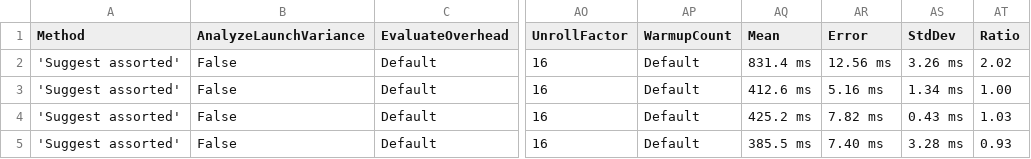
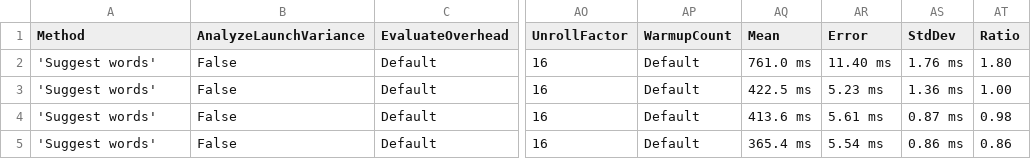
Before and after one commit to aarondandy/WeCantSpell.Hunspell, a CSV file: WeCantSpell.Hunspell.Benchmarking.Suites/BenchmarkDotNet.Artifacts/results/WeCantSpell.Hunspell.Benchmarking.Suites.SuggestEnUsSuite-report.csv, drawn as a sheet; only a part is shown, gaps mark what is left out; the diff names each change by its address in the sheet, - before the commit and + after, or states it on an @@ line.

```diff
--- a/WeCantSpell.Hunspell.Benchmarking.Suites/BenchmarkDotNet.Artifacts/results/WeCantSpell.Hunspell.Benchmarking.Suites.SuggestEnUsSuite-report.csv
+++ b/WeCantSpell.Hunspell.Benchmarking.Suites/BenchmarkDotNet.Artifacts/results/WeCantSpell.Hunspell.Benchmarking.Suites.SuggestEnUsSuite-report.csv
-A2:A5 (Method): 'Suggest assorted'
+A2:A5 (Method): 'Suggest words'
-AQ2 (Mean): 831.4 ms
+AQ2 (Mean): 761.0 ms
-AR2 (Error): 12.56 ms
+AR2 (Error): 11.40 ms
-AS2 (StdDev): 3.26 ms
+AS2 (StdDev): 1.76 ms
-AT2 (Ratio): 2.02
+AT2 (Ratio): 1.80
-AQ3 (Mean): 412.6 ms
+AQ3 (Mean): 422.5 ms
-AR3 (Error): 5.16 ms
+AR3 (Error): 5.23 ms
-AS3 (StdDev): 1.34 ms
+AS3 (StdDev): 1.36 ms
-AQ4 (Mean): 425.2 ms
+AQ4 (Mean): 413.6 ms
-AR4 (Error): 7.82 ms
+AR4 (Error): 5.61 ms
-AS4 (StdDev): 0.43 ms
+AS4 (StdDev): 0.87 ms
-AT4 (Ratio): 1.03
+AT4 (Ratio): 0.98
-AQ5 (Mean): 385.5 ms
+AQ5 (Mean): 365.4 ms
-AR5 (Error): 7.40 ms
+AR5 (Error): 5.54 ms
-AS5 (StdDev): 3.28 ms
+AS5 (StdDev): 0.86 ms
-AT5 (Ratio): 0.93
+AT5 (Ratio): 0.86
```
Also changed, not shown: WeCantSpell.Hunspell.Benchmarking.Suites/BenchmarkDotNet.Artifacts/results/WeCantSpell.Hunspell.Benchmarking.Suites.CheckEnUsSuite-report.csv, 30 other files.
